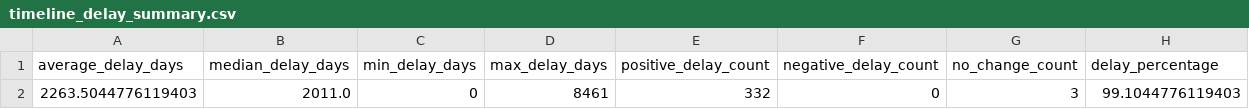
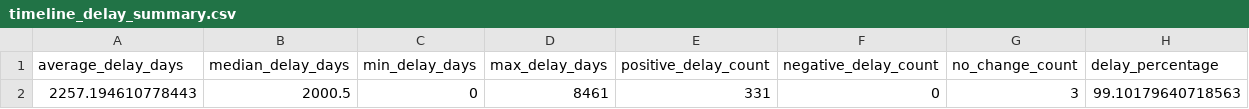
Before and after one commit to gkumarg/caiso-queue, a CSV file: reports/timeline_delay_summary.csv, drawn as a sheet.

```diff
--- a/reports/timeline_delay_summary.csv
+++ b/reports/timeline_delay_summary.csv
@@ -1,2 +1,2 @@
 average_delay_days,median_delay_days,min_delay_days,max_delay_days,positive_delay_count,negative_delay_count,no_change_count,delay_percentage
-2263.5044776119403,2011.0,0,8461,332,0,3,99.1044776119403
+2257.194610778443,2000.5,0,8461,331,0,3,99.10179640718563
```
Also changed, not shown: reports/capacity_by_fuel.csv, reports/project_timeline_delays.csv, 7 other files.
